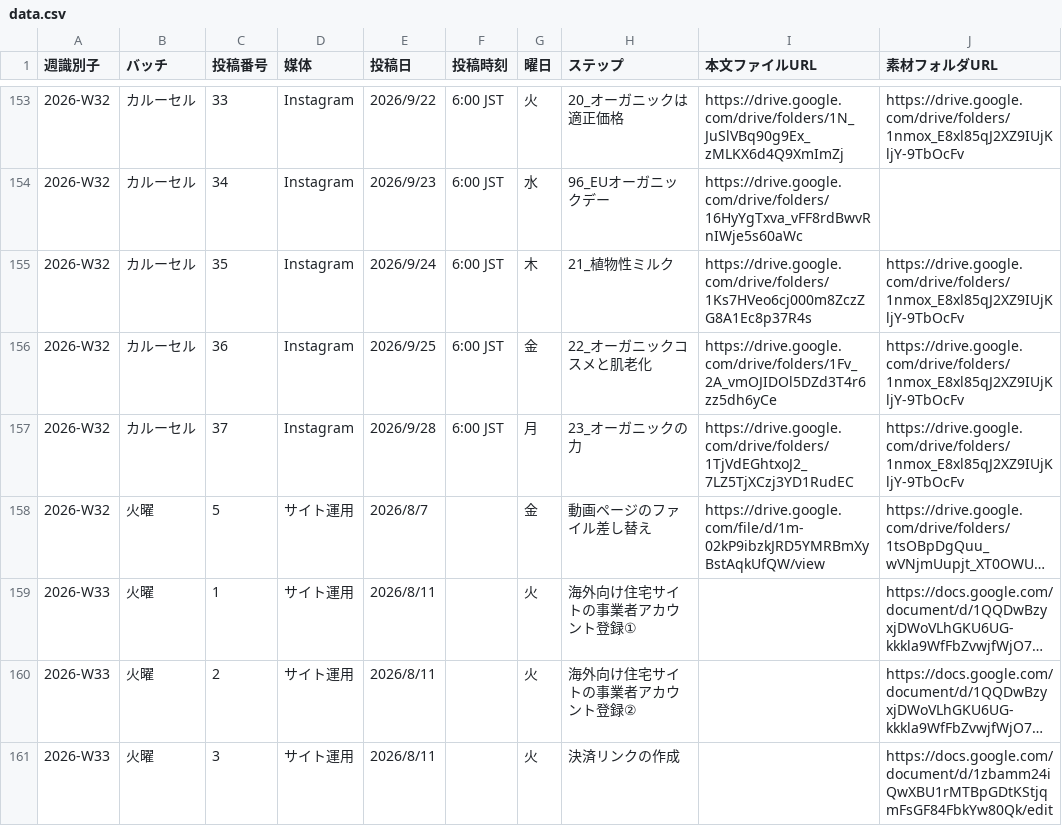
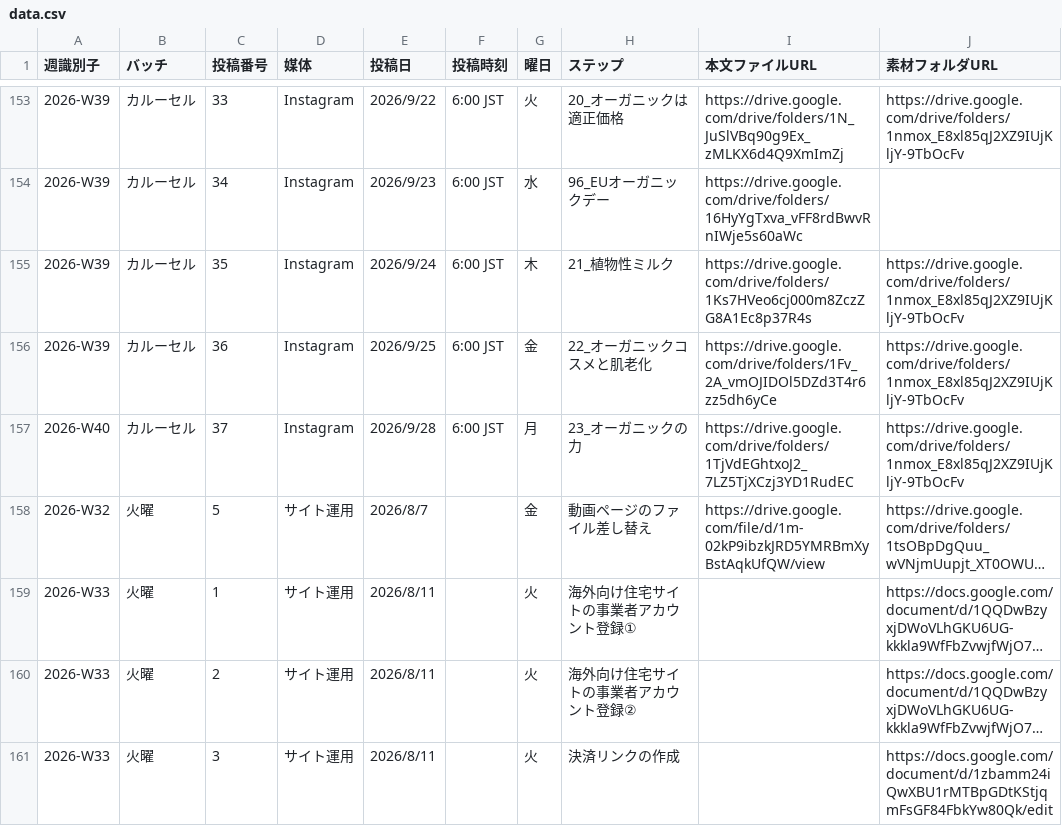
Before and after one commit to IOBSchool/weekly-board, a CSV file: data.csv, drawn as a sheet; only a part is shown, gaps mark what is left out; long unchanged cells end in …; the diff covers the shown part only; the diff names each change by its address in the sheet, - before the commit and + after, or states it on an @@ line.

Commit message:
カルーセルバッチ(8/14以降)の週識別子をISO週に修正し表示を復旧。14/19/21日の素材注記を追加(80/84/92の表紙のみ問題への回答)

```diff
--- a/data.csv
+++ b/data.csv
-A153:A156 (週識別子): 2026-W32
+A153:A156 (週識別子): 2026-W39
-A157 (週識別子): 2026-W32
+A157 (週識別子): 2026-W40
```
Also changed, not shown: 30 edited cells elsewhere in this file.
